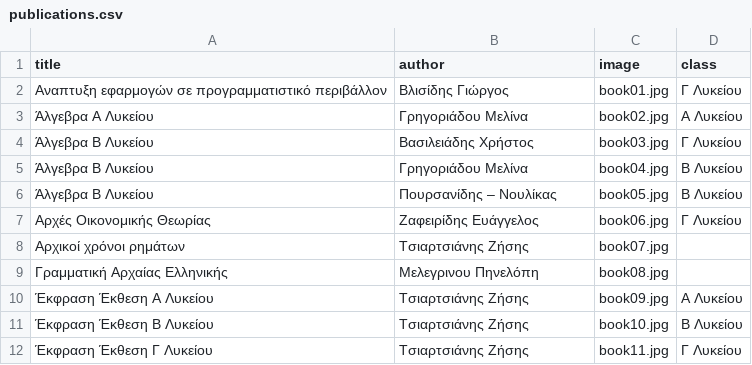
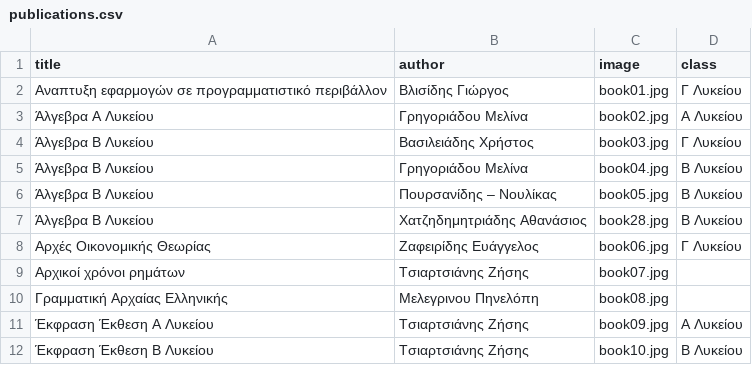
Before and after one commit to dimitrisdervas/systima, a CSV file: _data/content/publications.csv, drawn as a sheet; only a part is shown; the shorter side is filled out with more unchanged rows; the diff names each change by its address in the sheet, - before the commit and + after, or states it on an @@ line.

```diff
--- a/_data/content/publications.csv
+++ b/_data/content/publications.csv
+row 7: Άλγεβρα Β Λυκείου | Χατζηδημητριάδης Αθανάσιος | book28.jpg | B Λυκείου
```
Also changed, not shown: 46 other files.
